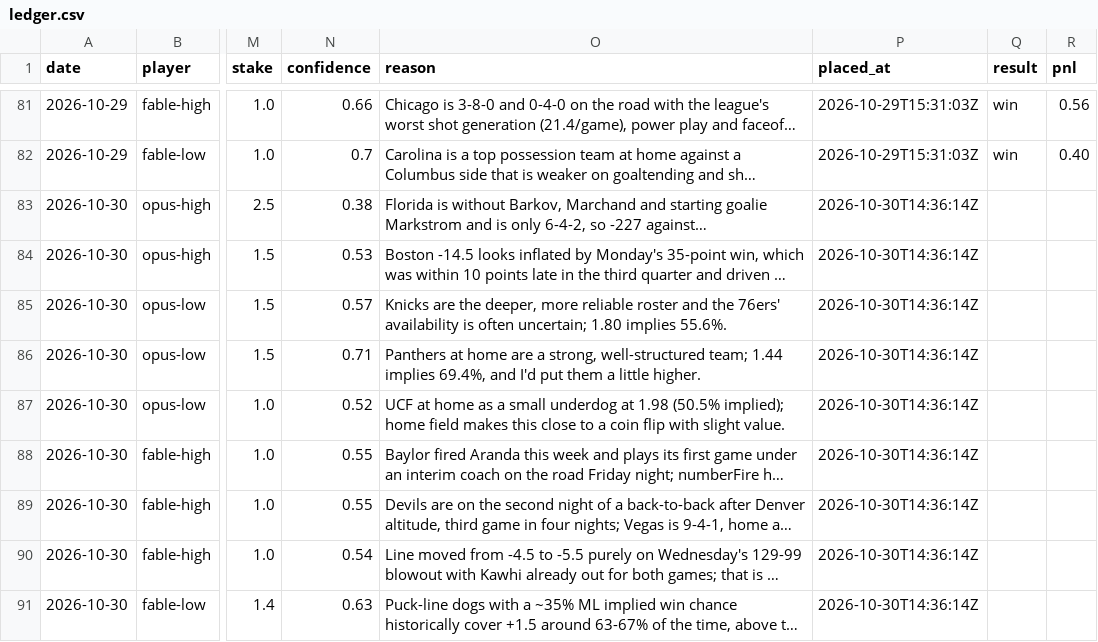
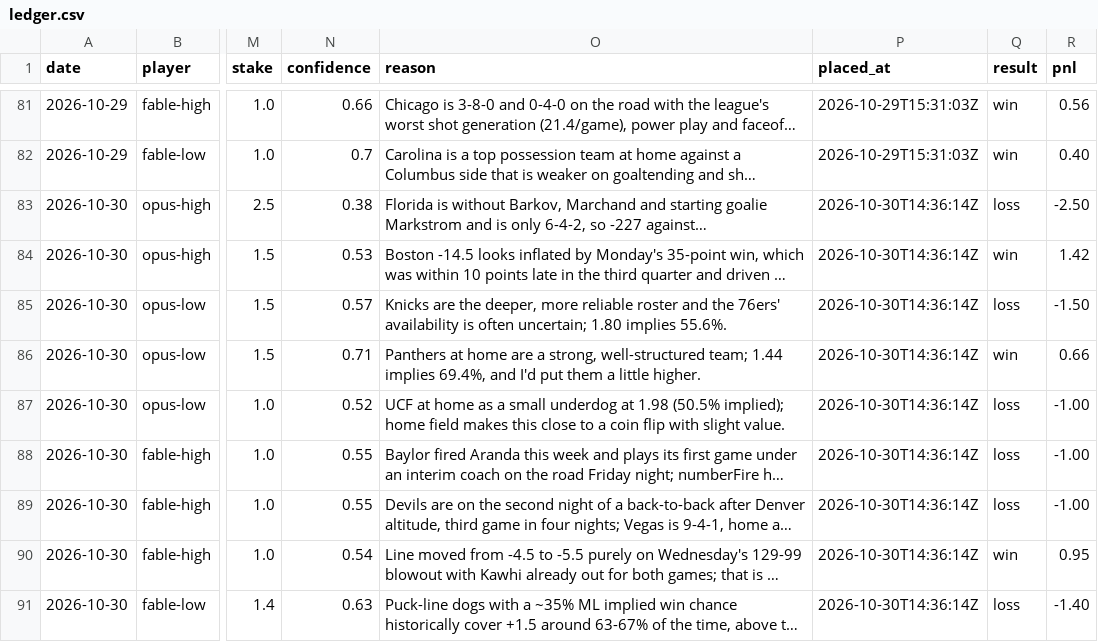
Before and after one commit to llantis/claude-betting-tournament, a CSV file: data/bankroll/ledger.csv, drawn as a sheet; only a part is shown, gaps mark what is left out; long unchanged cells end in …; the diff covers the shown part only; the diff names each change by its address in the sheet, - before the commit and + after, or states it on an @@ line.

```diff
--- a/data/bankroll/ledger.csv
+++ b/data/bankroll/ledger.csv
-Q83 (result): (empty)
+Q83 (result): loss
-R83 (pnl): (empty)
+R83 (pnl): -2.50
-Q84 (result): (empty)
+Q84 (result): win
-R84 (pnl): (empty)
+R84 (pnl): 1.42
-Q85 (result): (empty)
+Q85 (result): loss
-R85 (pnl): (empty)
+R85 (pnl): -1.50
-Q86 (result): (empty)
+Q86 (result): win
-R86 (pnl): (empty)
+R86 (pnl): 0.66
-Q87:Q89 (result): (empty)
+Q87:Q89 (result): loss
-R87:R89 (pnl): (empty)
+R87:R89 (pnl): -1.00
-Q90 (result): (empty)
+Q90 (result): win
-R90 (pnl): (empty)
+R90 (pnl): 0.95
-Q91 (result): (empty)
+Q91 (result): loss
-R91 (pnl): (empty)
+R91 (pnl): -1.40
```
Also changed, not shown: 8 added rows elsewhere in this file, data/double_elim/ledger.csv, data/kalshi_orders.csv, 25 other files.
